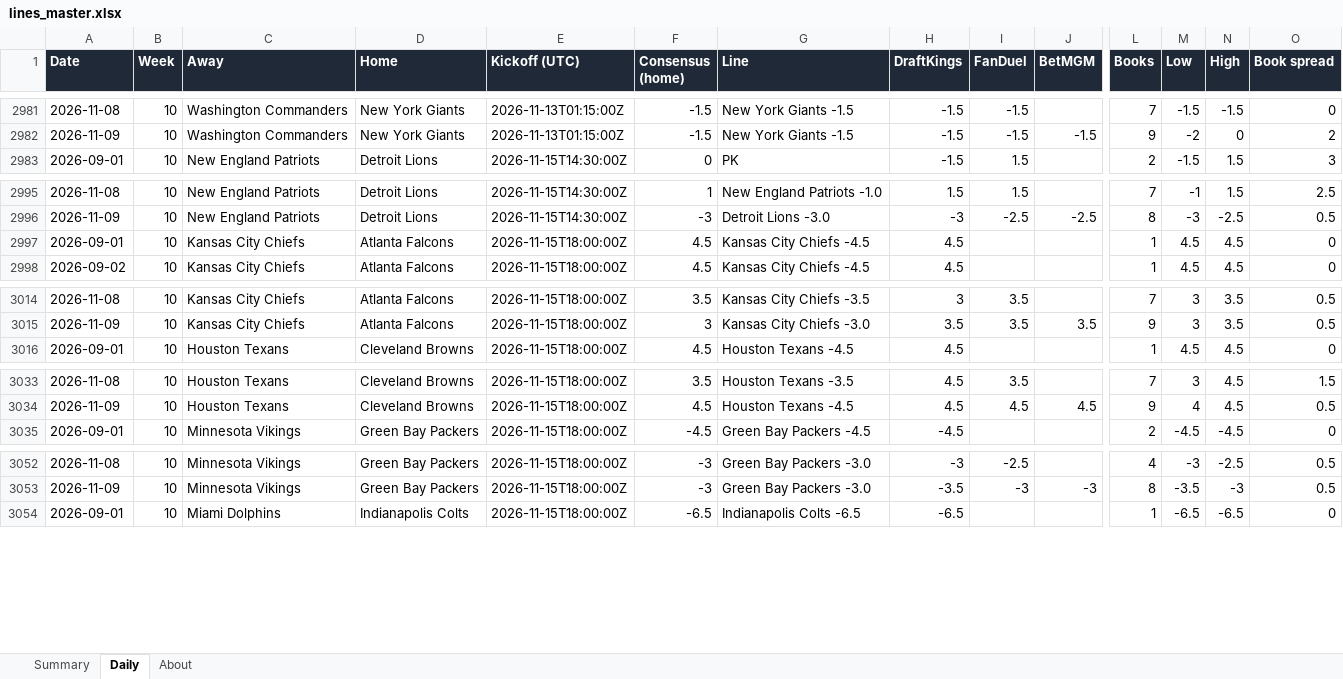
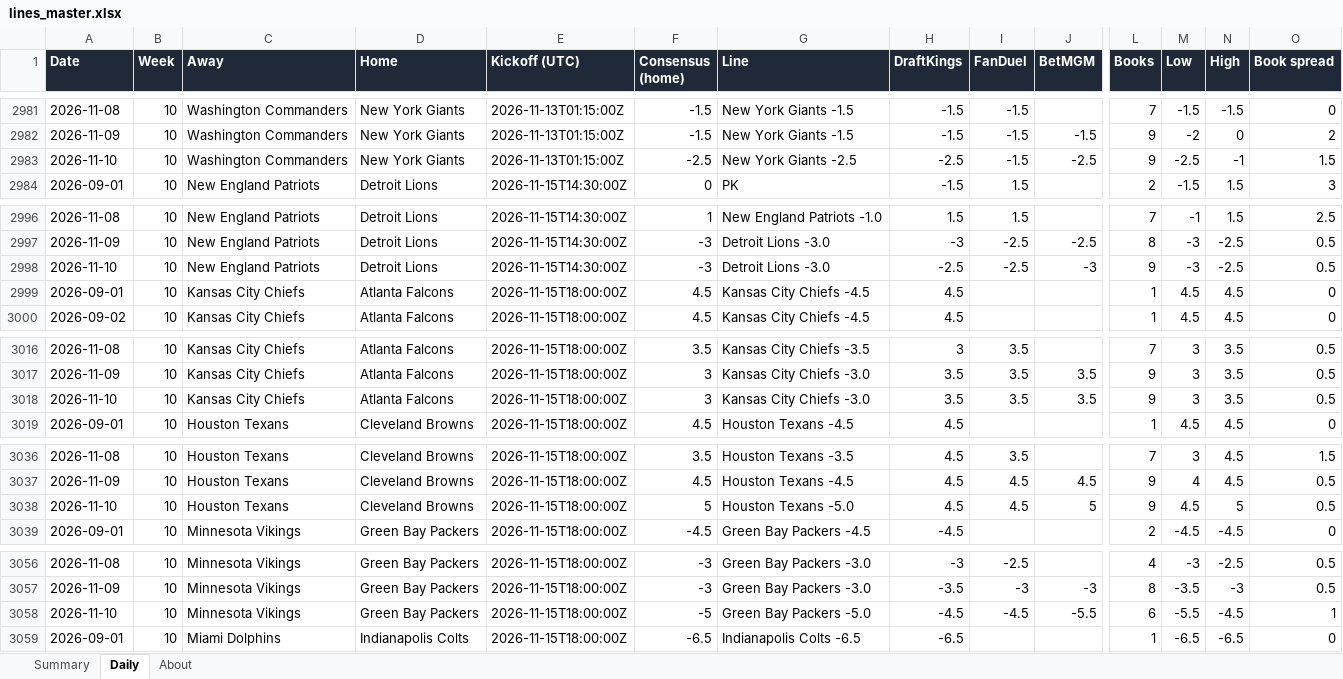
Before and after one commit to G4-Admin/nfl-line-tracker, an Excel workbook: data/lines_master.xlsx, sheet Daily, drawn as a sheet; only a part is shown, gaps mark what is left out; values as stored, in another font and other column widths than the file's, no borders; rows hold the shown columns only; the diff covers the shown part only; the diff names each change by its address in the sheet, - before the commit and + after, or states it on an @@ line.

```diff
--- a/data/lines_master.xlsx (sheet Daily)
+++ b/data/lines_master.xlsx (sheet Daily)
+row 2983: 2026-11-10 | 10 | Washington Commanders | New York Giants | 2026-11-13T01:15:00Z | -2.5 | New York Giants -2.5 | -2.5 | -1.5 | -2.5 | 9 | -2.5 | -1 | 1.5
+row 2998: 2026-11-10 | 10 | New England Patriots | Detroit Lions | 2026-11-15T14:30:00Z | -3 | Detroit Lions -3.0 | -2.5 | -2.5 | -3 | 9 | -3 | -2.5 | 0.5
+row 3018: 2026-11-10 | 10 | Kansas City Chiefs | Atlanta Falcons | 2026-11-15T18:00:00Z | 3 | Kansas City Chiefs -3.0 | 3.5 | 3.5 | 3.5 | 9 | 3 | 3.5 | 0.5
+row 3038: 2026-11-10 | 10 | Houston Texans | Cleveland Browns | 2026-11-15T18:00:00Z | 5 | Houston Texans -5.0 | 4.5 | 4.5 | 5 | 9 | 4.5 | 5 | 0.5
+row 3058: 2026-11-10 | 10 | Minnesota Vikings | Green Bay Packers | 2026-11-15T18:00:00Z | -5 | Green Bay Packers -5.0 | -4.5 | -4.5 | -5.5 | 6 | -5.5 | -4.5 | 1
```
Also changed, not shown: 9 added rows elsewhere in this sheet, sheet Summary, sheet About, 6 other files.
